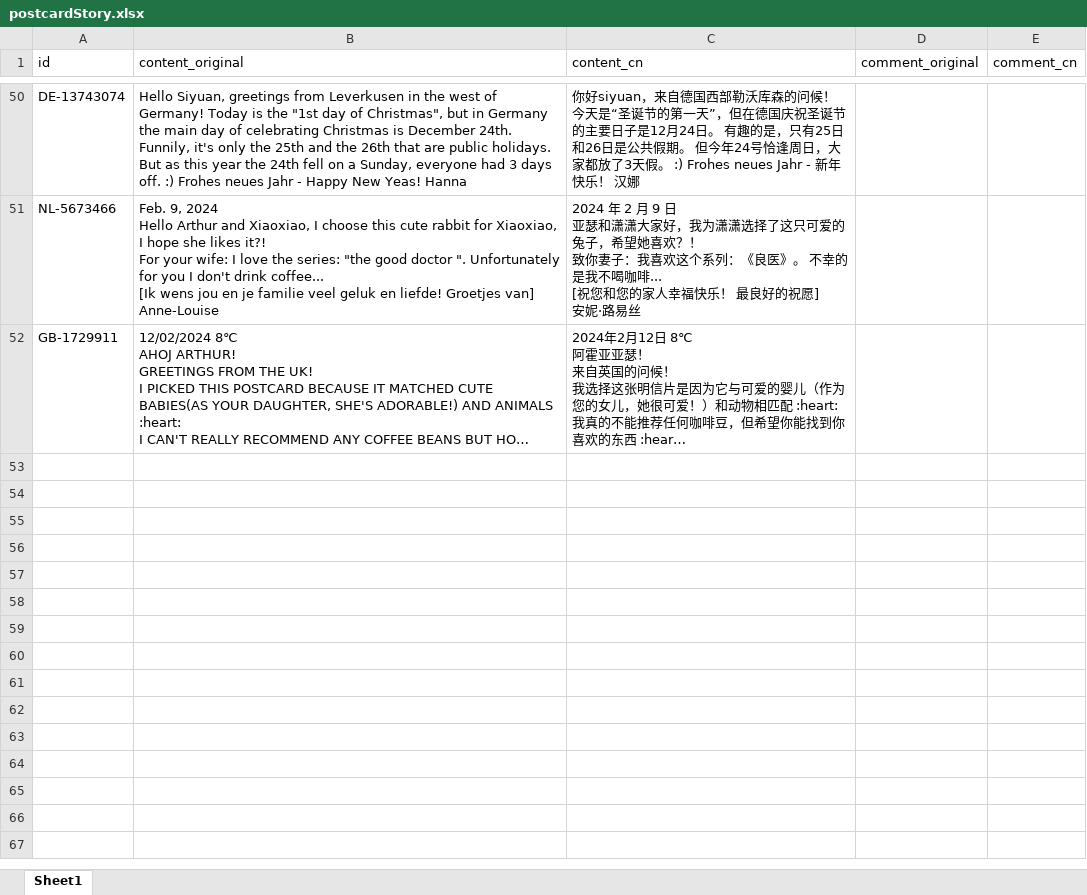
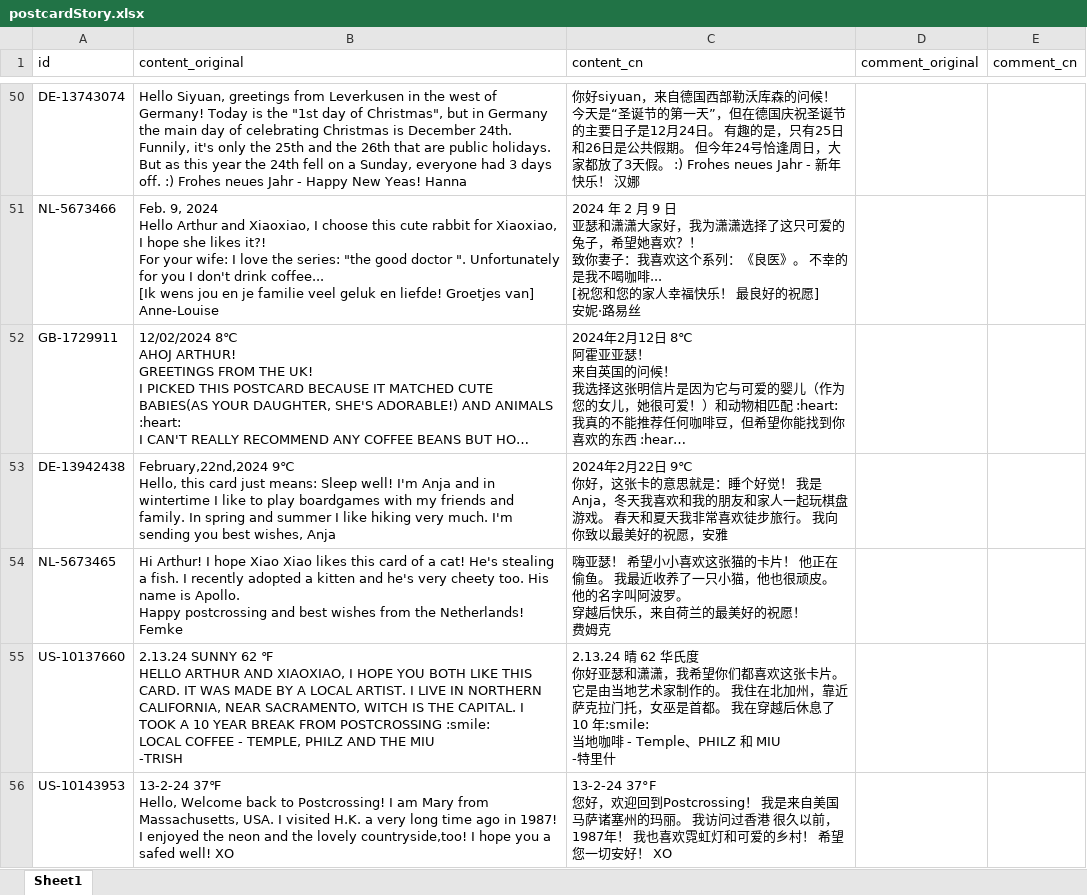
Before and after one commit to arthurfsy2/Postcrossing_map_generator, an Excel workbook: template/postcardStory.xlsx, sheet Sheet1, drawn as a sheet; only a part is shown, gaps mark what is left out; long unchanged cells end in …; values as stored, in another font and other column widths than the file's, no borders; ↵ is a line break in a cell; the diff names each change by its address in the sheet, - before the commit and + after, or states it on an @@ line.

```diff
--- a/template/postcardStory.xlsx (sheet Sheet1)
+++ b/template/postcardStory.xlsx (sheet Sheet1)
+row 53: DE-13942438 | February,22nd,2024 9℃ ↵ Hello, this card just means: Sleep well! I'm Anja and in wintertime I like to play boardgames with my friends and family. In spring and summer I like hiking very much. I'm sending you best wishes, Anja | 2024年2月22日 9℃ ↵ 你好，这张卡的意思就是：睡个好觉！ 我是 Anja，冬天我喜欢和我的朋友和家人一起玩棋盘游戏。 春天和夏天我非常喜欢徒步旅行。 我向你致以最美好的祝愿，安雅
+row 54: NL-5673465 | Hi Arthur! I hope Xiao Xiao likes this card of a cat! He's stealing a fish. I recently adopted a kitten and he's very cheety too. His name is Apollo. ↵ Happy postcrossing and best wishes from the Netherlands! ↵ Femke | 嗨亚瑟！ 希望小小喜欢这张猫的卡片！ 他正在偷鱼。 我最近收养了一只小猫，他也很顽皮。 他的名字叫阿波罗。 ↵ 穿越后快乐，来自荷兰的最美好的祝愿！ ↵ 费姆克
+row 55: US-10137660 | 2.13.24 SUNNY 62 ℉ ↵ HELLO ARTHUR AND XIAOXIAO, I HOPE YOU BOTH LIKE THIS CARD. IT WAS MADE BY A LOCAL ARTIST. I LIVE IN NORTHERN CALIFORNIA, NEAR SACRAMENTO, WITCH IS THE CAPITAL. I TOOK A 10 YEAR BREAK FROM POSTCROSSING :smile: ↵ LOCAL COFFEE - TEMPLE, PHILZ AND THE MIU ↵ -TRISH | 2.13.24 晴 62 华氏度 ↵ 你好亚瑟和潇潇，我希望你们都喜欢这张卡片。 它是由当地艺术家制作的。 我住在北加州，靠近萨克拉门托，女巫是首都。 我在穿越后休息了 10 年:smile: ↵ 当地咖啡 - Temple、PHILZ 和 MIU ↵ -特里什
+row 56: US-10143953 | 13-2-24 37℉ ↵ Hello, Welcome back to Postcrossing! I am Mary from Massachusetts, USA. I visited H.K. a very long time ago in 1987! I enjoyed the neon and the lovely countryside,too! I hope you a safed well! XO | 13-2-24 37°F ↵ 您好，欢迎回到Postcrossing！ 我是来自美国马萨诸塞州的玛丽。 我访问过香港 很久以前，1987年！ 我也喜欢霓虹灯和可爱的乡村！ 希望您一切安好！ XO
```
Also changed, not shown: 4 other files.
